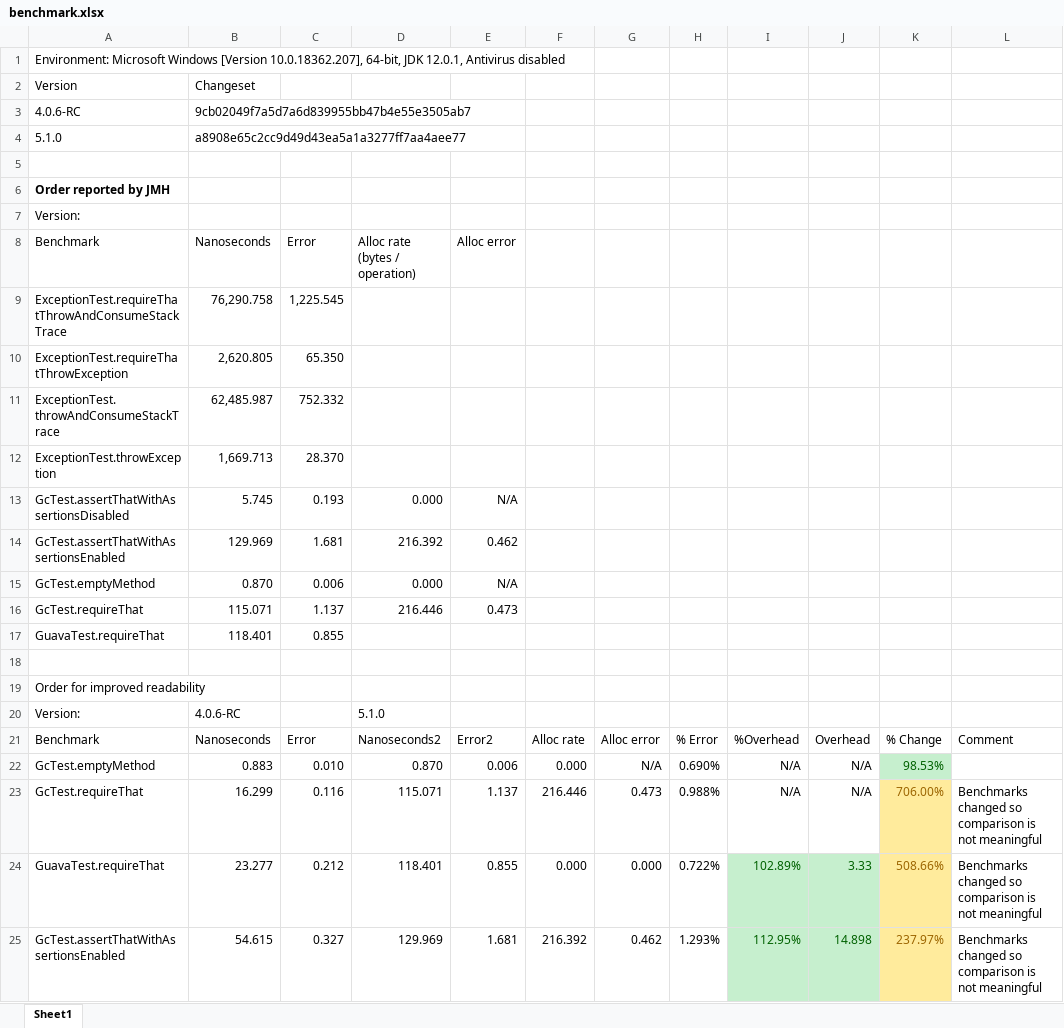
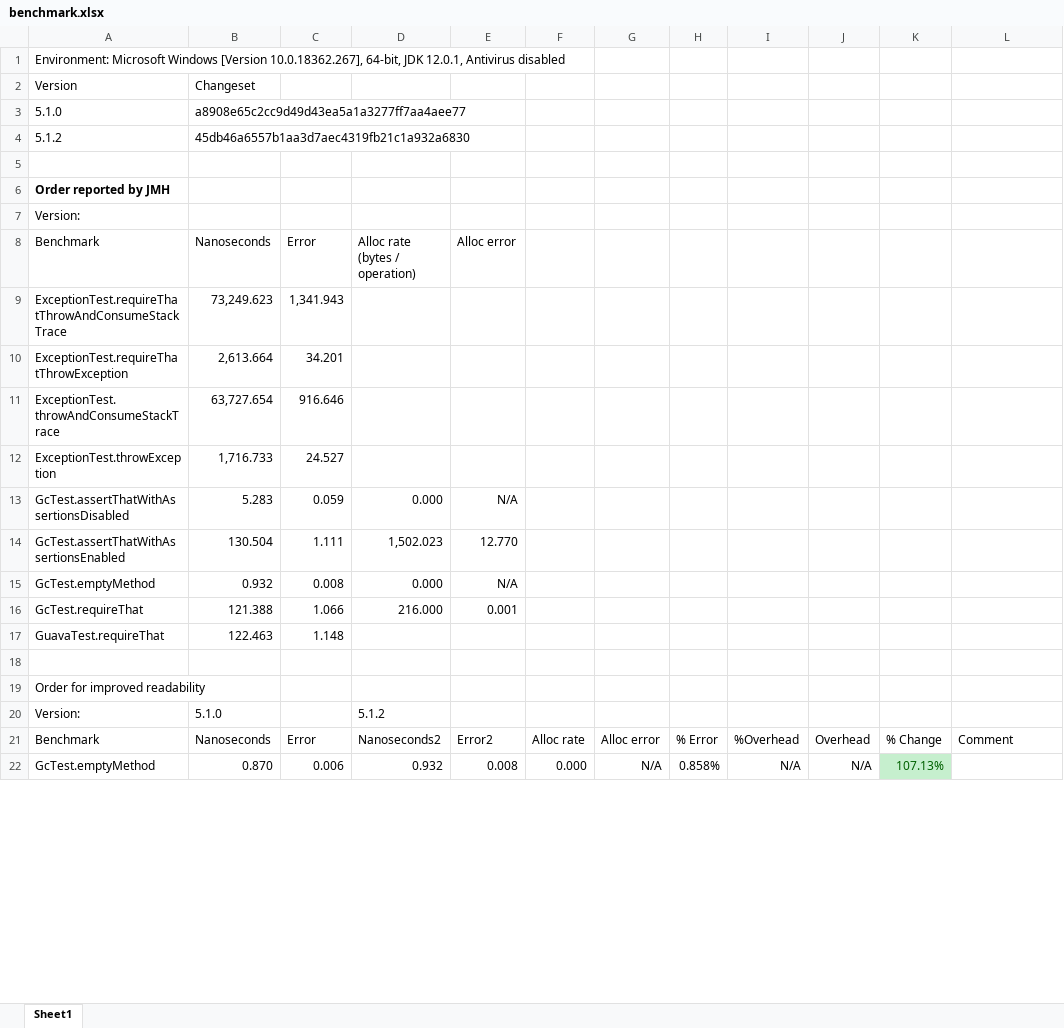
Before and after one commit to cowwoc/requirements.java, an Excel workbook: benchmark/benchmark.xlsx, sheet Sheet1, drawn as a sheet; only a part is shown; values as stored, in another font and other column widths than the file's, no borders; table styles not drawn; removed rows and columns are numbered as before the commit, all else as after; the diff covers the shown part only; the diff names each change by its address in the sheet, - before the commit and + after, or states it on an @@ line.

Commit message:
Updated benchmarks for 5.1.2

```diff
--- a/benchmark/benchmark.xlsx (sheet Sheet1)
+++ b/benchmark/benchmark.xlsx (sheet Sheet1)
-A1 (Benchmark): …Windows [Version 10.0.18362.207], 64-bit, JDK…
+A1 (Benchmark): …Windows [Version 10.0.18362.267], 64-bit, JDK…
-row 3: 4.0.6-RC | 9cb02049f7a5d7a6d839955bb47b4e55e3505ab7
+row 4: 5.1.2 | 45db46a6557b1aa3d7aec4319fb21c1a932a6830
-B9 (Nanoseconds): 76,290.758
+B9 (Nanoseconds): 73,249.623
-C9 (Error): 1,225.545
+C9 (Error): 1,341.943
-B10 (Nanoseconds): 2,620.805
+B10 (Nanoseconds): 2,613.664
-C10 (Error): 65.350
+C10 (Error): 34.201
-B11 (Nanoseconds): 62,485.987
+B11 (Nanoseconds): 63,727.654
-C11 (Error): 752.332
+C11 (Error): 916.646
-B12 (Nanoseconds): 1,669.713
+B12 (Nanoseconds): 1,716.733
-C12 (Error): 28.370
+C12 (Error): 24.527
-B13 (Nanoseconds): 5.745
+B13 (Nanoseconds): 5.283
-C13 (Error): 0.193
+C13 (Error): 0.059
-row 14: GcTest.assertThatWithAssertionsEnabled | 129.969 | 1.681 | 216.392 | 0.462
+row 14: GcTest.assertThatWithAssertionsEnabled | 130.504 | 1.111 | 1,502.023 | 12.770
-B15 (Nanoseconds): 0.870
+B15 (Nanoseconds): 0.932
-C15 (Error): 0.006
+C15 (Error): 0.008
-row 16: GcTest.requireThat | 115.071 | 1.137 | 216.446 | 0.473
+row 16: GcTest.requireThat | 121.388 | 1.066 | 216.000 | 0.001
-B17 (Nanoseconds): 118.401
+B17 (Nanoseconds): 122.463
-C17 (Error): 0.855
+C17 (Error): 1.148
-B20 (Nanoseconds): 4.0.6-RC
+B20 (Nanoseconds): 5.1.0
-D20 (Alloc rate (bytes / operation)): 5.1.0
+D20 (Alloc rate (bytes / operation)): 5.1.2
-B22 (Nanoseconds): 0.883
+B22 (Nanoseconds): 0.870
-C22 (Error): 0.010
+C22 (Error): 0.006
-D22 (Alloc rate (bytes / operation)): 0.870
+D22 (Alloc rate (bytes / operation)): 0.932
-E22 (Alloc error): 0.006
+E22 (Alloc error): 0.008
-H22: 0.690%
+H22: 0.858%
-K22: 98.53%
+K22: 107.13%
-row 23: GcTest.requireThat | 16.299 | 0.116 | 115.071 | 1.137 | 216.446 | 0.473 | 0.988% | N/A | N/A | 706.00% | Benchmarks changed so comparison is not meaningful
-row 24: GuavaTest.requireThat | 23.277 | 0.212 | 118.401 | 0.855 | 0.000 | 0.000 | 0.722% | 102.89% | 3.33 | 508.66% | Benchmarks changed so comparison is not meaningful
-row 25: GcTest.assertThatWithAssertionsEnabled | 54.615 | 0.327 | 129.969 | 1.681 | 216.392 | 0.462 | 1.293% | 112.95% | 14.898 | 237.97% | Benchmarks changed so comparison is not meaningful
```
Also changed, not shown: 10 added rows, 8 removed rows, 37 edited cells and cell formats elsewhere in this sheet.
